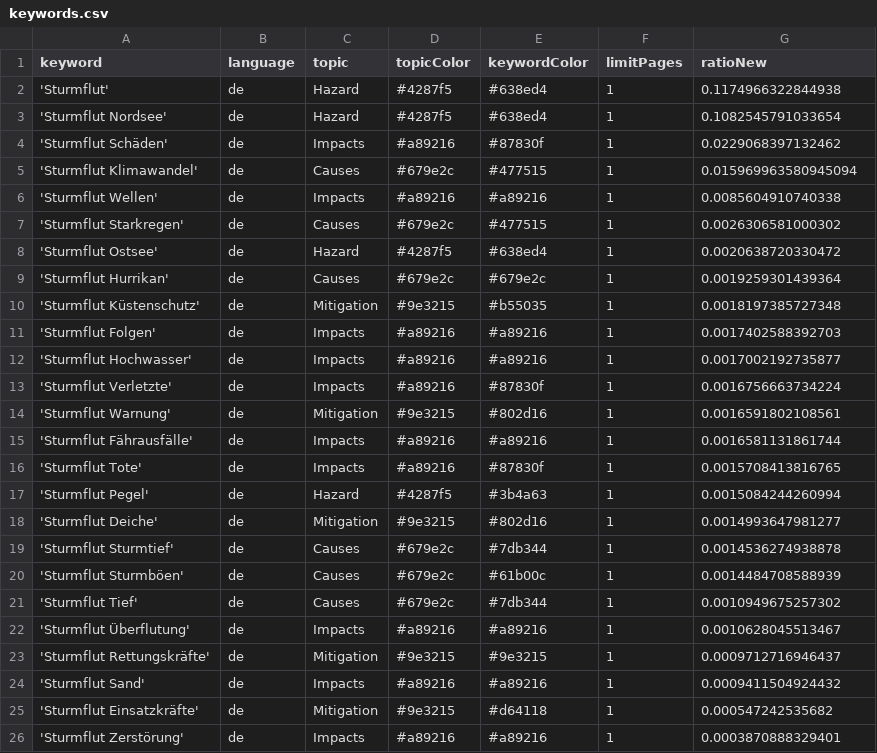
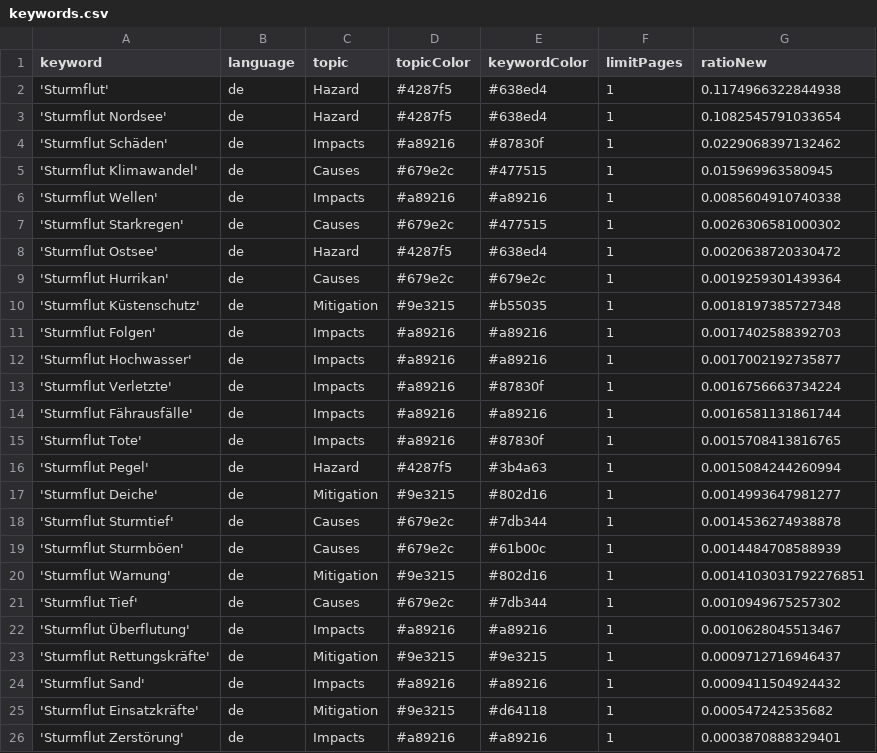
Before and after one commit to MomoMusic/winterIsComing2, a CSV file: keywords.csv, drawn as a sheet; only a part is shown.

Commit message:
Commit from GitHub Actions (harvest:0.0)

```diff
--- a/keywords.csv
+++ b/keywords.csv
@@ -4,3 +4,3 @@ keyword,language,topic,topicColor,keywordColor,limitPages,ratioNew
 'Sturmflut Schäden',de,Impacts,#a89216,#87830f,1,0.0229068397132462
-'Sturmflut Klimawandel',de,Causes,#679e2c,#477515,1,0.015969963580945094
+'Sturmflut Klimawandel',de,Causes,#679e2c,#477515,1,0.015969963580945
 'Sturmflut Wellen',de,Impacts,#a89216,#a89216,1,0.0085604910740338
@@ -13,3 +13,2 @@ keyword,language,topic,topicColor,keywordColor,limitPages,ratioNew
 'Sturmflut Verletzte',de,Impacts,#a89216,#87830f,1,0.0016756663734224
-'Sturmflut Warnung',de,Mitigation,#9e3215,#802d16,1,0.0016591802108561
 'Sturmflut Fährausfälle',de,Impacts,#a89216,#a89216,1,0.0016581131861744
@@ -20,2 +19,3 @@ keyword,language,topic,topicColor,keywordColor,limitPages,ratioNew
 'Sturmflut Sturmböen',de,Causes,#679e2c,#61b00c,1,0.0014484708588939
+'Sturmflut Warnung',de,Mitigation,#9e3215,#802d16,1,0.0014103031792276851
 'Sturmflut Tief',de,Causes,#679e2c,#7db344,1,0.0010949675257302
```
